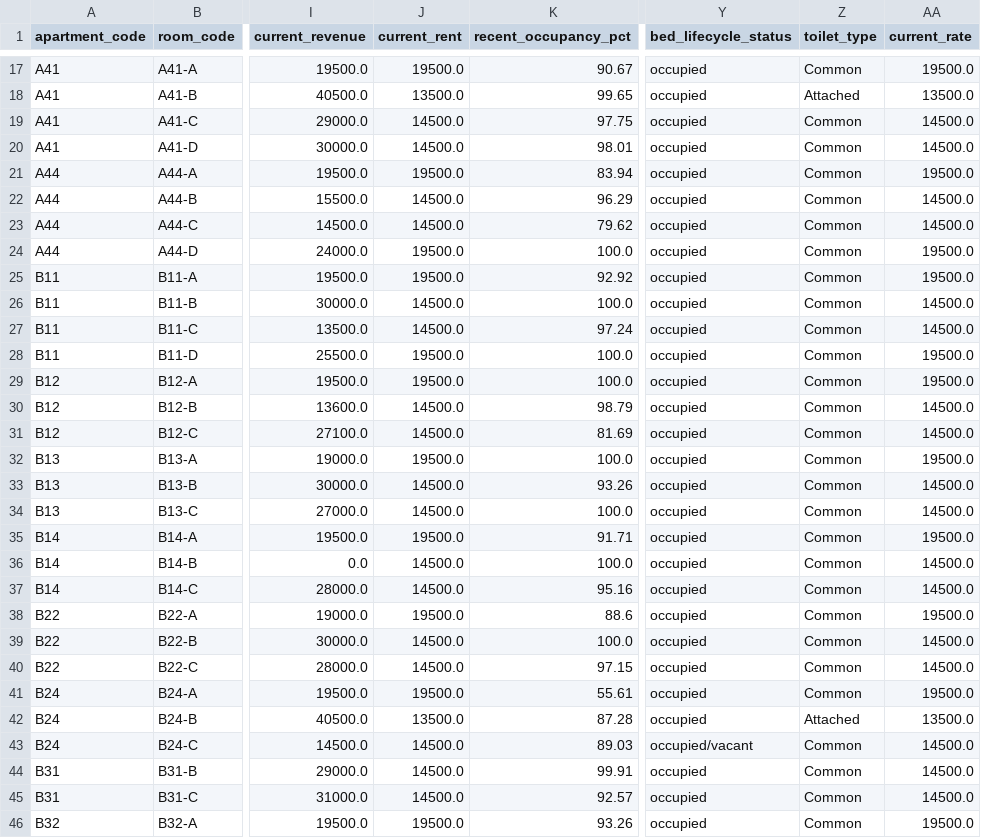
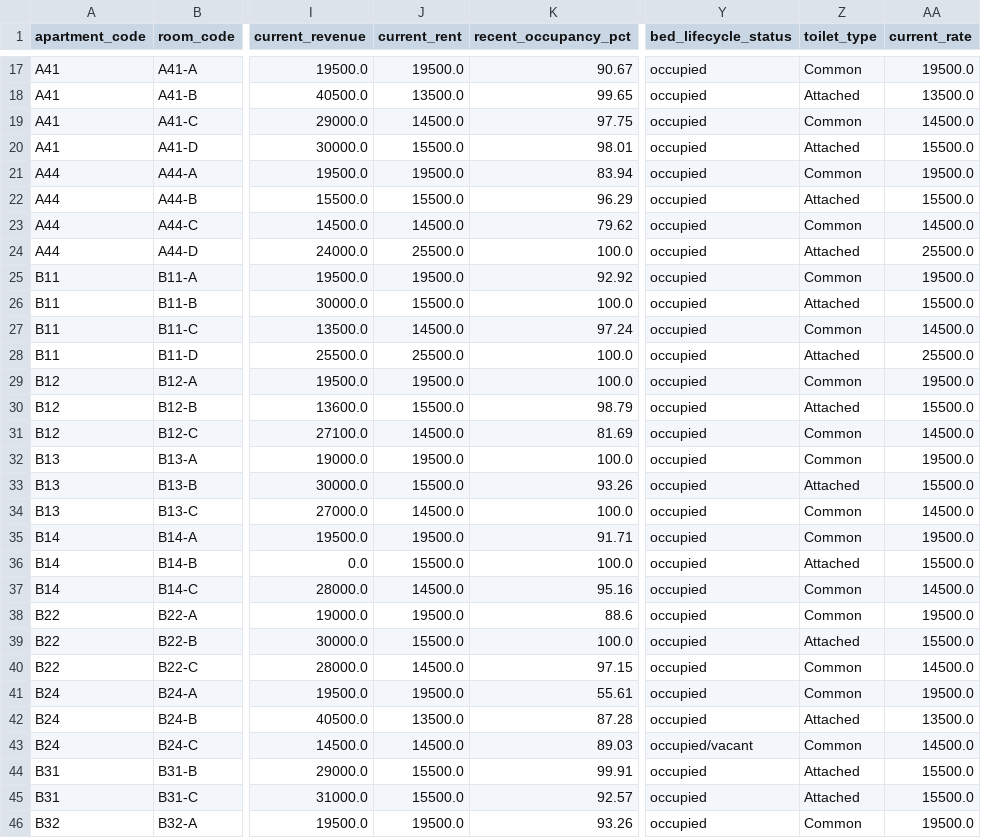
Before and after one commit to Karansinghr29/Availability-Dashboard, a CSV file: outputs/room_inventory.csv, drawn as a sheet; only a part is shown, gaps mark what is left out; the diff covers the shown part only; the diff names each change by its address in the sheet, - before the commit and + after, or states it on an @@ line.

```diff
--- a/outputs/room_inventory.csv
+++ b/outputs/room_inventory.csv
-J20 (current_rent): 14500.0
+J20 (current_rent): 15500.0
-Z20 (toilet_type): Common
+Z20 (toilet_type): Attached
-AA20 (current_rate): 14500.0
+AA20 (current_rate): 15500.0
-J22 (current_rent): 14500.0
+J22 (current_rent): 15500.0
-Z22 (toilet_type): Common
+Z22 (toilet_type): Attached
-AA22 (current_rate): 14500.0
+AA22 (current_rate): 15500.0
-J24 (current_rent): 19500.0
+J24 (current_rent): 25500.0
-Z24 (toilet_type): Common
+Z24 (toilet_type): Attached
-AA24 (current_rate): 19500.0
+AA24 (current_rate): 25500.0
-J26 (current_rent): 14500.0
+J26 (current_rent): 15500.0
-Z26 (toilet_type): Common
+Z26 (toilet_type): Attached
-AA26 (current_rate): 14500.0
+AA26 (current_rate): 15500.0
-J28 (current_rent): 19500.0
+J28 (current_rent): 25500.0
-Z28 (toilet_type): Common
+Z28 (toilet_type): Attached
-AA28 (current_rate): 19500.0
+AA28 (current_rate): 25500.0
-J30 (current_rent): 14500.0
+J30 (current_rent): 15500.0
-Z30 (toilet_type): Common
+Z30 (toilet_type): Attached
-AA30 (current_rate): 14500.0
+AA30 (current_rate): 15500.0
-J33 (current_rent): 14500.0
+J33 (current_rent): 15500.0
-Z33 (toilet_type): Common
+Z33 (toilet_type): Attached
-AA33 (current_rate): 14500.0
+AA33 (current_rate): 15500.0
-J36 (current_rent): 14500.0
+J36 (current_rent): 15500.0
-Z36 (toilet_type): Common
+Z36 (toilet_type): Attached
-AA36 (current_rate): 14500.0
+AA36 (current_rate): 15500.0
-J39 (current_rent): 14500.0
+J39 (current_rent): 15500.0
-Z39 (toilet_type): Common
+Z39 (toilet_type): Attached
-AA39 (current_rate): 14500.0
+AA39 (current_rate): 15500.0
-J44:J45 (current_rent): 14500.0
+J44:J45 (current_rent): 15500.0
-Z44:Z45 (toilet_type): Common
+Z44:Z45 (toilet_type): Attached
-AA44:AA45 (current_rate): 14500.0
+AA44:AA45 (current_rate): 15500.0
```
Also changed, not shown: 87 edited cells elsewhere in this file, outputs/blocked_rooms.csv, outputs/revenue_leakage_by_apartment.csv, 3 other files.
